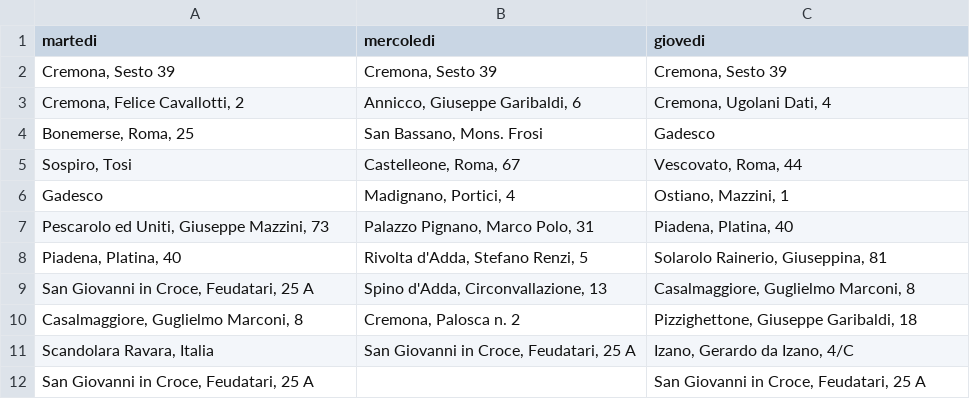
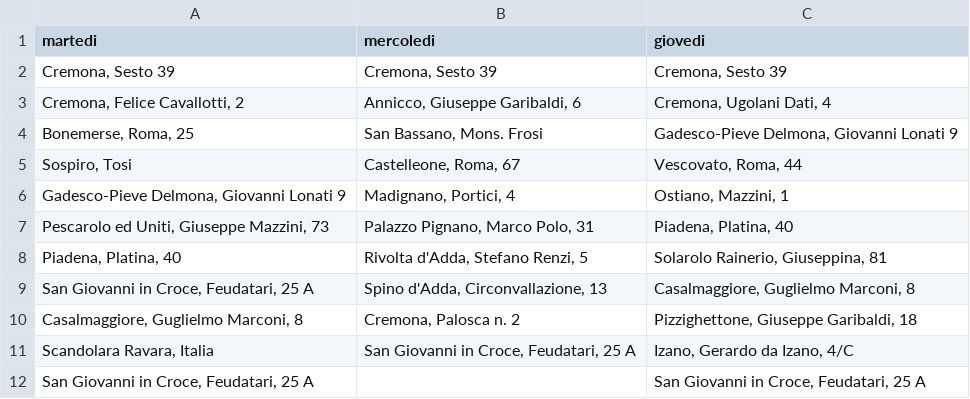
Before and after one commit to MassimoCavagna/Bachelor-Thesis, a CSV file: Dati/turni_f/ls2_km_shifts.csv, drawn as a sheet; the diff names each change by its address in the sheet, - before the commit and + after, or states it on an @@ line.

```diff
--- a/Dati/turni_f/ls2_km_shifts.csv
+++ b/Dati/turni_f/ls2_km_shifts.csv
-C4 (giovedi): Gadesco
+C4 (giovedi): Gadesco-Pieve Delmona, Giovanni Lonati 9
-A6 (martedi): Gadesco
+A6 (martedi): Gadesco-Pieve Delmona, Giovanni Lonati 9
```
Also changed, not shown: Dati/turni_f/2-opt1_shifts.csv, Dati/turni_f/2-opt2_km_shifts.csv, 8 other files.
